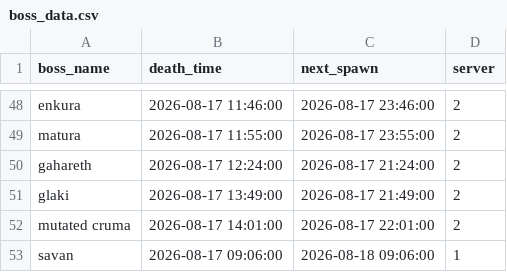
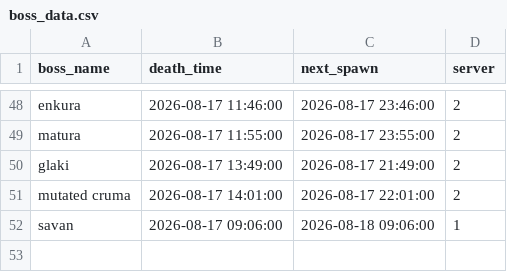
Before and after one commit to hieppron/l2m-data, a CSV file: boss_data.csv, drawn as a sheet; only a part is shown, gaps mark what is left out; the diff names each change by its address in the sheet, - before the commit and + after, or states it on an @@ line.

Commit message:
Auto-update: 21:24:54

```diff
--- a/boss_data.csv
+++ b/boss_data.csv
-row 50: gahareth | 2026-08-17 12:24:00 | 2026-08-17 21:24:00 | 2
```
